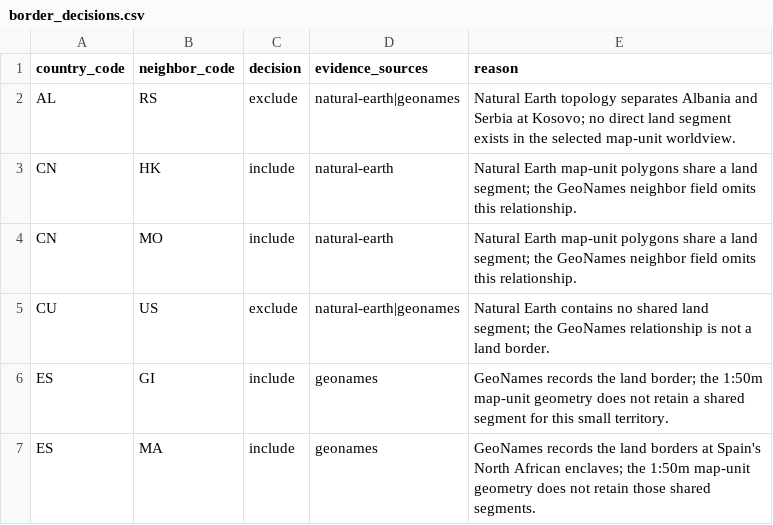
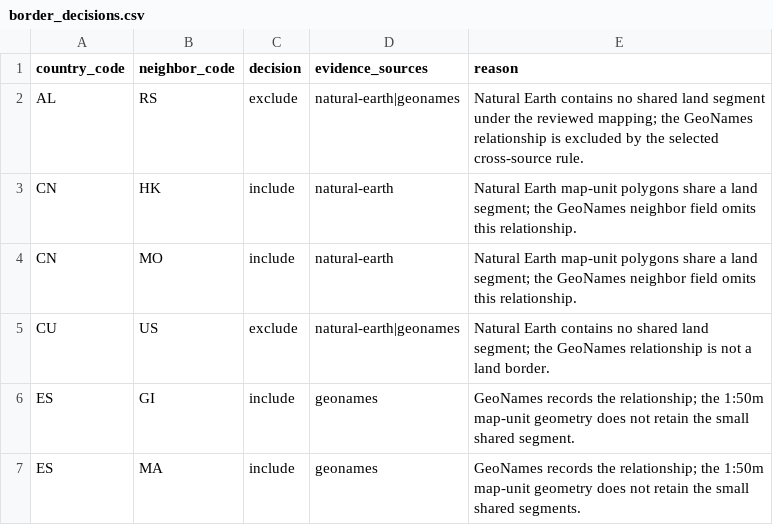
Before and after one commit to jcari-dev/pyworldatlas, a CSV file: build_data/reviewed/border_decisions.csv, drawn as a sheet.

Commit message:
Prepare PyWorldAtlas 0.5.0

```diff
--- a/build_data/reviewed/border_decisions.csv
+++ b/build_data/reviewed/border_decisions.csv
@@ -1,3 +1,3 @@
 country_code,neighbor_code,decision,evidence_sources,reason
-AL,RS,exclude,natural-earth|geonames,Natural Earth topology separates Albania and Serbia at Kosovo; no direct land segment exists in the selected map-unit worldview.
+AL,RS,exclude,natural-earth|geonames,Natural Earth contains no shared land segment under the reviewed mapping; the GeoNames relationship is excluded by the selected cross-source rule.
 CN,HK,include,natural-earth,Natural Earth map-unit polygons share a land segment; the GeoNames neighbor field omits this relationship.
@@ -5,3 +5,3 @@ CN,MO,include,natural-earth,Natural Earth map-unit polygons share a land segment
 CU,US,exclude,natural-earth|geonames,Natural Earth contains no shared land segment; the GeoNames relationship is not a land border.
-ES,GI,include,geonames,GeoNames records the land border; the 1:50m map-unit geometry does not retain a shared segment for this small territory.
-ES,MA,include,geonames,GeoNames records the land borders at Spain's North African enclaves; the 1:50m map-unit geometry does not retain those shared segments.
+ES,GI,include,geonames,GeoNames records the relationship; the 1:50m map-unit geometry does not retain the small shared segment.
+ES,MA,include,geonames,GeoNames records the relationship; the 1:50m map-unit geometry does not retain the small shared segments.
```
Also changed, not shown: 48 other files.
